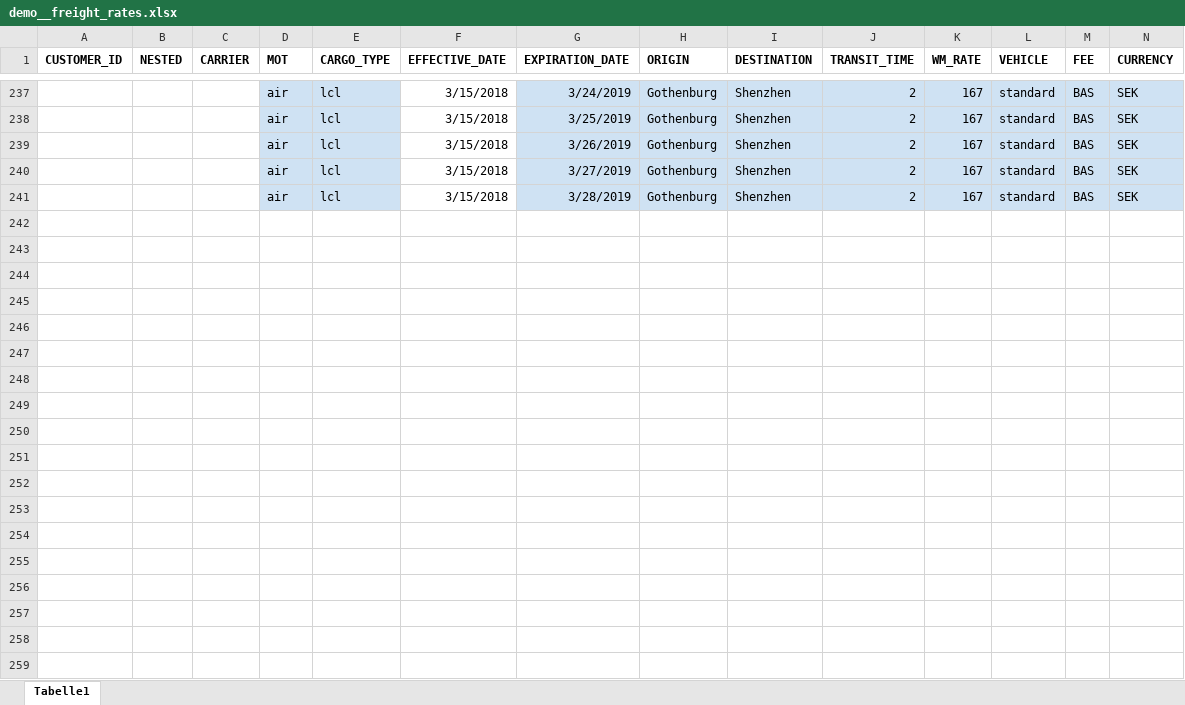
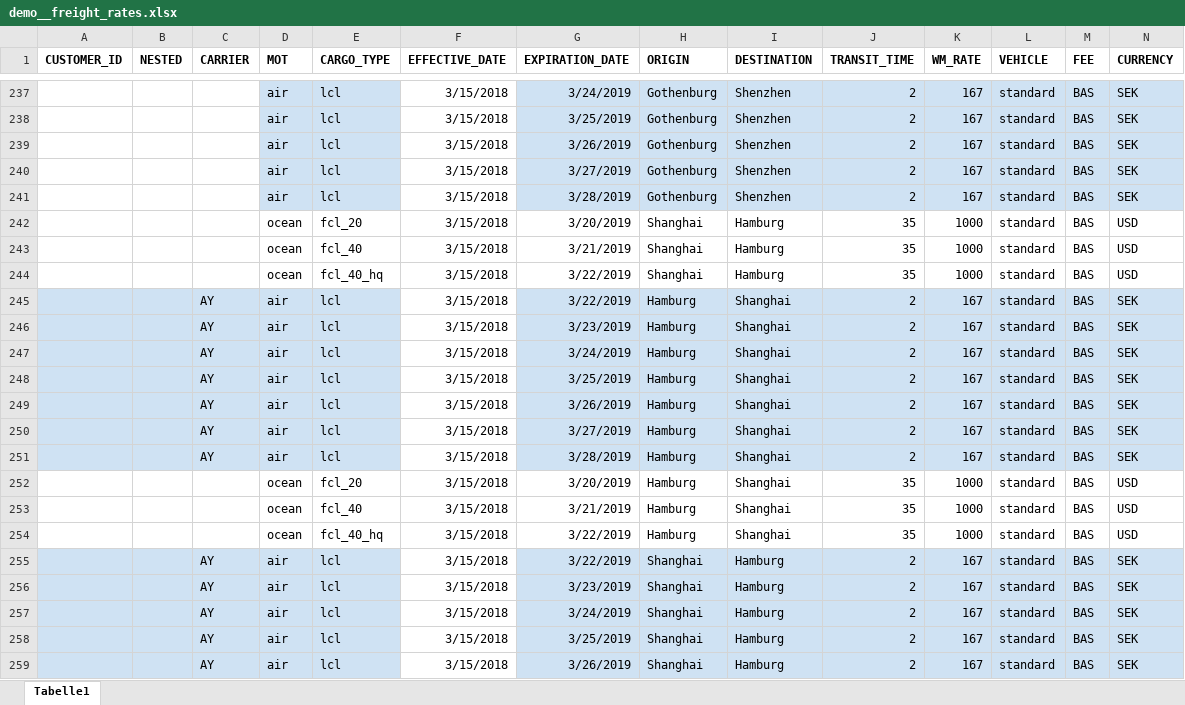
Before and after one commit to romikoops/polaris_clone, an Excel workbook: db/dummydata/demo/demo__freight_rates.xlsx, sheet Tabelle1, drawn as a sheet; only a part is shown, gaps mark what is left out; values as stored, in another font and other column widths than the file's, no borders; charts and pictures not drawn; rows hold the shown columns only; the diff covers the shown part only; the diff names each change by its address in the sheet, - before the commit and + after, or states it on an @@ line.

Commit message:
demo frieght rates
Former-commit-id: c8e0c3a135c3f4c11d30b34f332639ed8c63ba69

```diff
--- a/db/dummydata/demo/demo__freight_rates.xlsx (sheet Tabelle1)
+++ b/db/dummydata/demo/demo__freight_rates.xlsx (sheet Tabelle1)
+row 242:  |  |  | ocean | fcl_20 | 3/15/2018 | 3/20/2019 | Shanghai | Hamburg | 35 | 1000 | standard | BAS | USD
+row 243:  |  |  | ocean | fcl_40 | 3/15/2018 | 3/21/2019 | Shanghai | Hamburg | 35 | 1000 | standard | BAS | USD
+row 244:  |  |  | ocean | fcl_40_hq | 3/15/2018 | 3/22/2019 | Shanghai | Hamburg | 35 | 1000 | standard | BAS | USD
+row 245:  |  | AY | air | lcl | 3/15/2018 | 3/22/2019 | Hamburg | Shanghai | 2 | 167 | standard | BAS | SEK
+row 246:  |  | AY | air | lcl | 3/15/2018 | 3/23/2019 | Hamburg | Shanghai | 2 | 167 | standard | BAS | SEK
+row 247:  |  | AY | air | lcl | 3/15/2018 | 3/24/2019 | Hamburg | Shanghai | 2 | 167 | standard | BAS | SEK
+row 248:  |  | AY | air | lcl | 3/15/2018 | 3/25/2019 | Hamburg | Shanghai | 2 | 167 | standard | BAS | SEK
+row 249:  |  | AY | air | lcl | 3/15/2018 | 3/26/2019 | Hamburg | Shanghai | 2 | 167 | standard | BAS | SEK
+row 250:  |  | AY | air | lcl | 3/15/2018 | 3/27/2019 | Hamburg | Shanghai | 2 | 167 | standard | BAS | SEK
+row 251:  |  | AY | air | lcl | 3/15/2018 | 3/28/2019 | Hamburg | Shanghai | 2 | 167 | standard | BAS | SEK
+row 252:  |  |  | ocean | fcl_20 | 3/15/2018 | 3/20/2019 | Hamburg | Shanghai | 35 | 1000 | standard | BAS | USD
+row 253:  |  |  | ocean | fcl_40 | 3/15/2018 | 3/21/2019 | Hamburg | Shanghai | 35 | 1000 | standard | BAS | USD
+row 254:  |  |  | ocean | fcl_40_hq | 3/15/2018 | 3/22/2019 | Hamburg | Shanghai | 35 | 1000 | standard | BAS | USD
+row 255:  |  | AY | air | lcl | 3/15/2018 | 3/22/2019 | Shanghai | Hamburg | 2 | 167 | standard | BAS | SEK
+row 256:  |  | AY | air | lcl | 3/15/2018 | 3/23/2019 | Shanghai | Hamburg | 2 | 167 | standard | BAS | SEK
+row 257:  |  | AY | air | lcl | 3/15/2018 | 3/24/2019 | Shanghai | Hamburg | 2 | 167 | standard | BAS | SEK
+row 258:  |  | AY | air | lcl | 3/15/2018 | 3/25/2019 | Shanghai | Hamburg | 2 | 167 | standard | BAS | SEK
+row 259:  |  | AY | air | lcl | 3/15/2018 | 3/26/2019 | Shanghai | Hamburg | 2 | 167 | standard | BAS | SEK
```
Also changed, not shown: 2 added rows elsewhere in this sheet.
